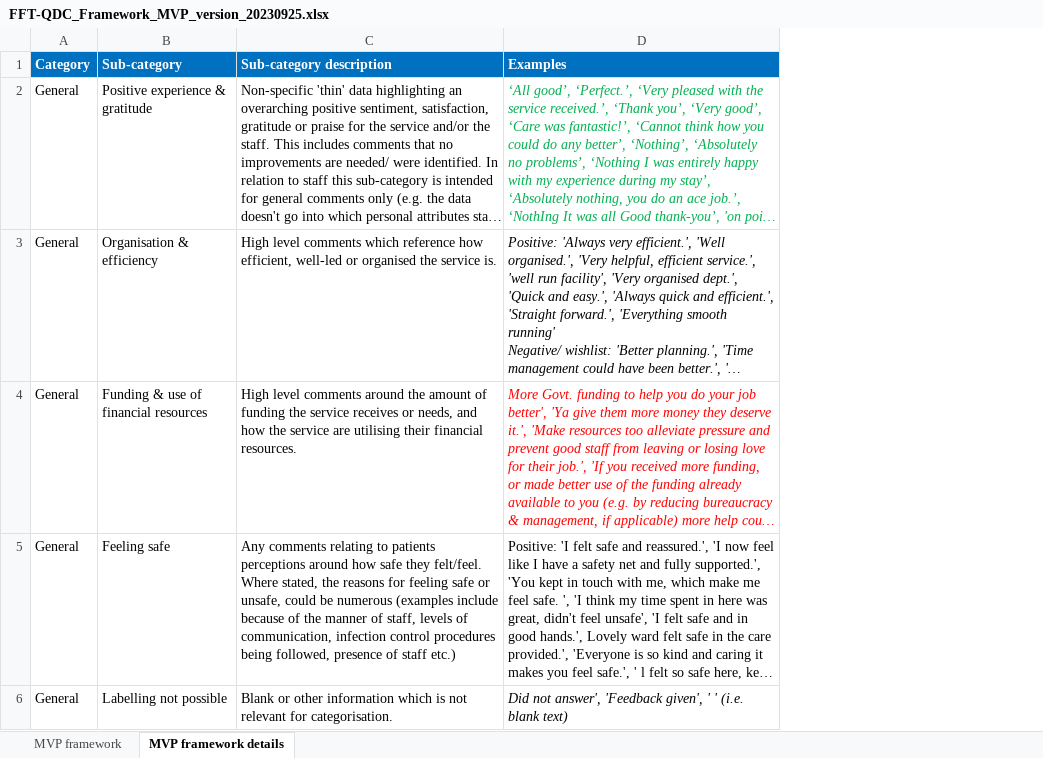
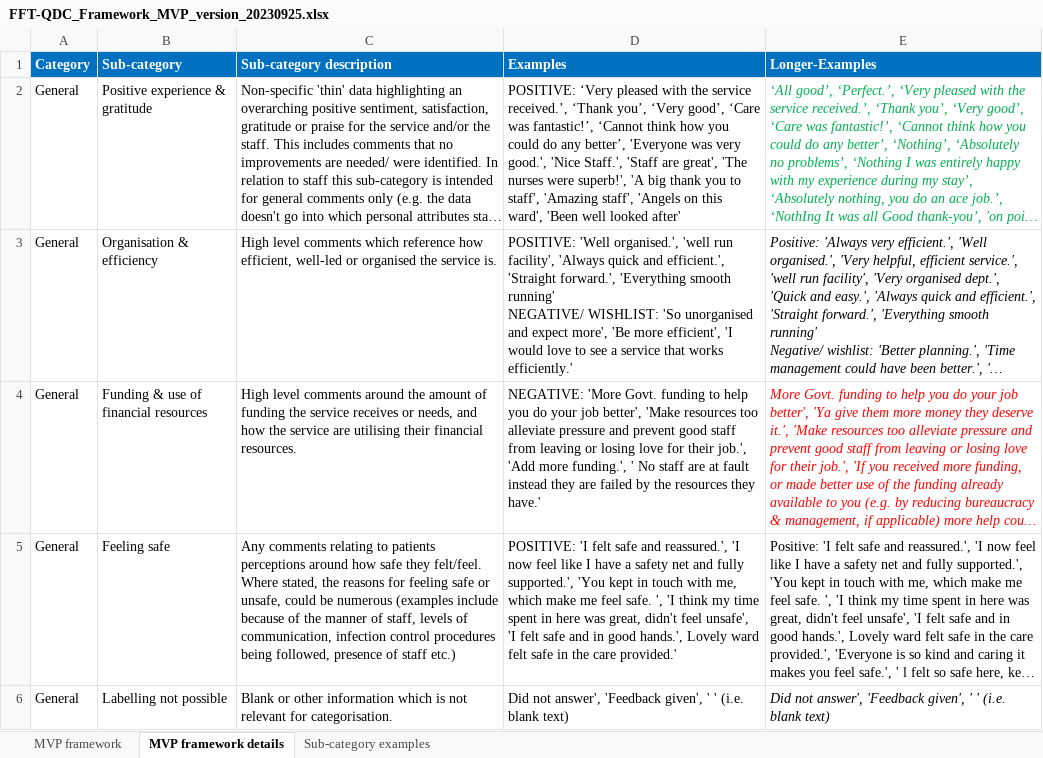
Before and after one commit to The-Strategy-Unit/experiencesdashboard, an Excel workbook: inst/app/www/FFT-QDC_Framework_MVP_version_20230925.xlsx, sheet MVP framework details, drawn as a sheet; only a part is shown; long unchanged cells end in …; values as stored, in another font and other column widths than the file's, no borders; addresses are those after the commit; ↵ is a line break in a cell; the diff names each change by its address in the sheet, - before the commit and + after, or states it on an @@ line.

```diff
--- a/inst/app/www/FFT-QDC_Framework_MVP_version_20230925.xlsx (sheet MVP framework details)
+++ b/inst/app/www/FFT-QDC_Framework_MVP_version_20230925.xlsx (sheet MVP framework details)
+sheet tab: Sub-category examples
+column D (Examples), rows 2-6: POSITIVE: ‘Very pleased with the service received.’, ‘Thank you’, ‘Very good’, ‘Care was fantastic!’, ‘Cannot think how you could do any better’, 'Everyone was very good.', 'Nice Staff.', 'Staff are great', 'The nurses were superb!', 'A big thank you to staff', 'Amazing staff', 'Angels on this ward', 'Been well looked after' | POSITIVE: 'Well organised.', 'well run facility', 'Always quick and efficient.', 'Straight forward.', 'Everything smooth running' ↵ NEGATIVE/ WISHLIST: 'So unorganised and expect more', 'Be more efficient', 'I would love to see a service that works efficiently.' | NEGATIVE: 'More Govt. funding to help you do your job better', 'Make resources too alleviate pressure and prevent good staff from leaving or losing love for their job.', 'Add more funding.', ' No staff are at fault instead they are failed by the resources they have.' | POSITIVE: 'I felt safe and reassured.', 'I now feel like I have a safety net and fully supported.', 'You kept in touch with me, which make me feel safe. ', 'I think my time spent in here was great, didn't feel unsafe', 'I felt safe and in good hands.', Lovely ward felt safe in the care provided.' | Did not answer', 'Feedback given', ' ' (i.e. blank text)
-E1: Examples
+E1: Longer-Examples
```
Also changed, not shown: 3 other files.
